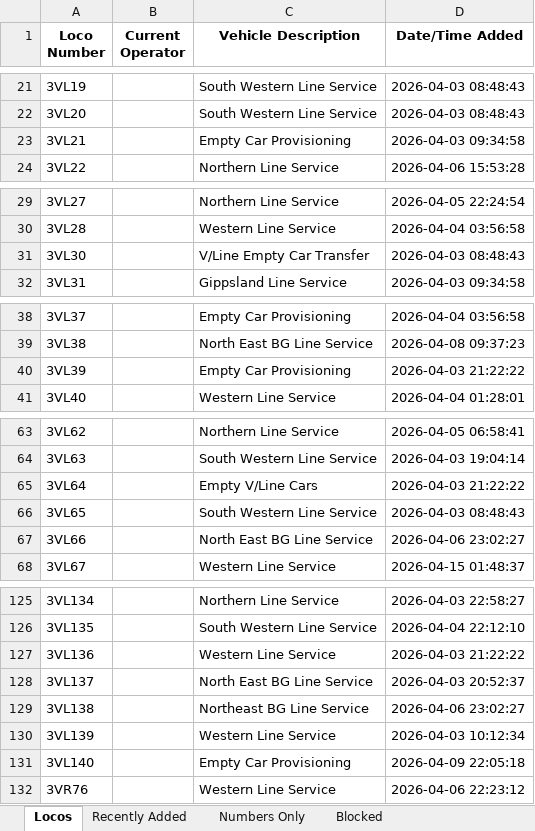
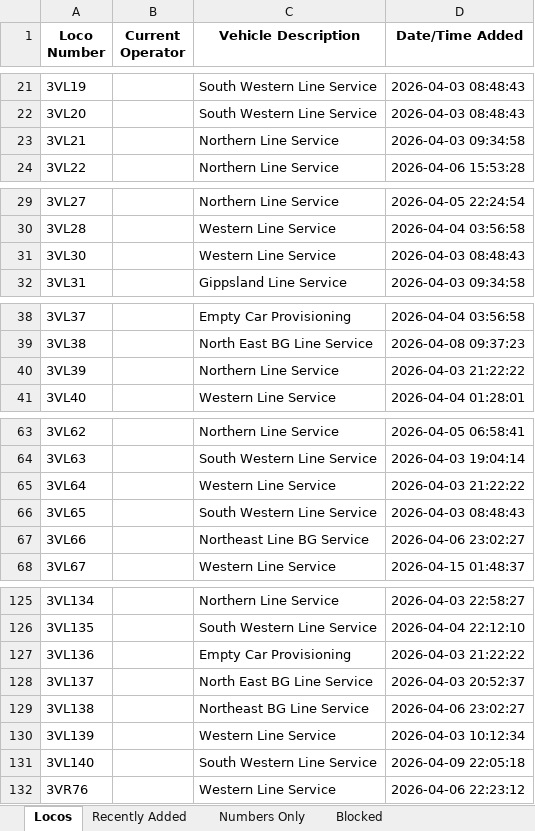
Before and after one commit to grahame21/railops-frontend, an Excel workbook: downloads/loco_database.xlsx, sheet Locos, drawn as a sheet; only a part is shown, gaps mark what is left out; values as stored, in another font and other column widths than the file's, no borders; the diff covers the shown part only; the diff names each change by its address in the sheet, - before the commit and + after, or states it on an @@ line.

```diff
--- a/downloads/loco_database.xlsx (sheet Locos)
+++ b/downloads/loco_database.xlsx (sheet Locos)
-C23 (Vehicle Description): Empty Car Provisioning
+C23 (Vehicle Description): Northern Line Service
-C31 (Vehicle Description): V/Line Empty Car Transfer
+C31 (Vehicle Description): Western Line Service
-C40 (Vehicle Description): Empty Car Provisioning
+C40 (Vehicle Description): Northern Line Service
-C65 (Vehicle Description): Empty V/Line Cars
+C65 (Vehicle Description): Western Line Service
-C67 (Vehicle Description): North East BG Line Service
+C67 (Vehicle Description): Northeast Line BG Service
-C127 (Vehicle Description): Western Line Service
+C127 (Vehicle Description): Empty Car Provisioning
-C131 (Vehicle Description): Empty Car Provisioning
+C131 (Vehicle Description): South Western Line Service
```
Also changed, not shown: 4 edited cells elsewhere in this sheet, sheet Recently Added, downloads/loco_numbers_only.xlsx, 3 other files.
